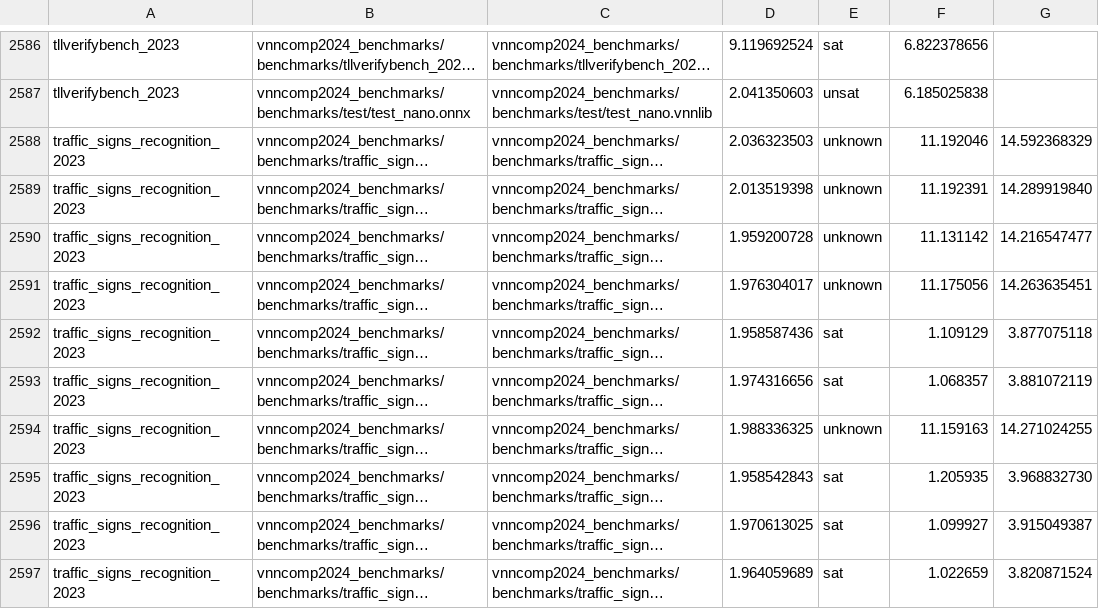
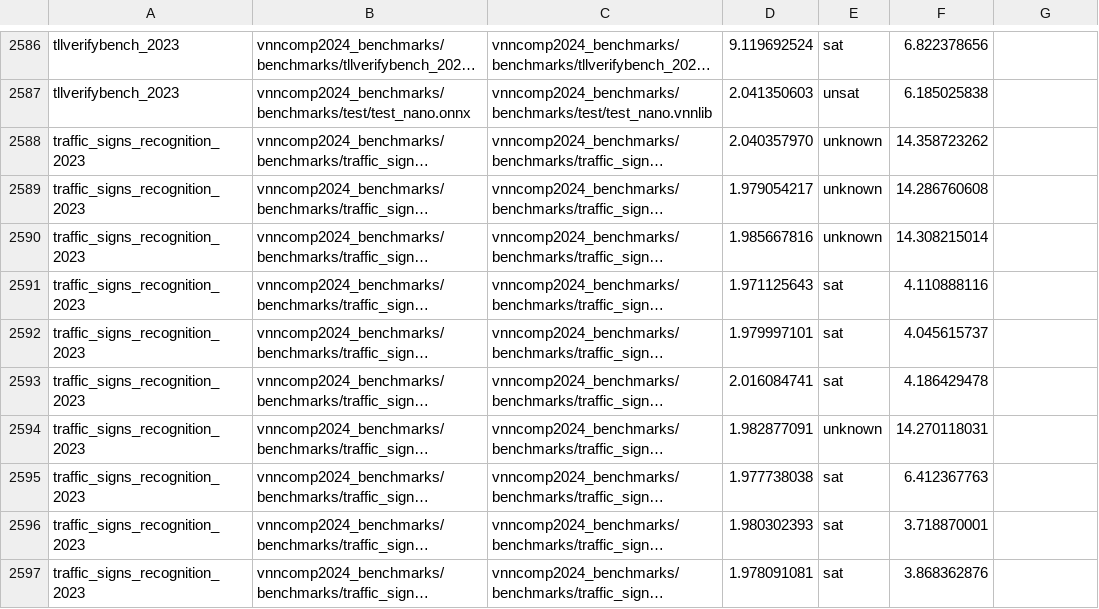
Before and after one commit to ChristopherBrix/vnncomp2024_results, a CSV file: neuralsat/results.csv, drawn as a sheet; only a part is shown, gaps mark what is left out; long unchanged cells end in …; the diff covers the shown part only; the diff names each change by its address in the sheet, - before the commit and + after, or states it on an @@ line.

```diff
--- a/neuralsat/results.csv
+++ b/neuralsat/results.csv
-D2588: 2.036323503
+D2588: 2.040357970
-F2588: 11.192046
+F2588: 14.358723262
-G2588: 14.592368329
+G2588: (empty)
-D2589: 2.013519398
+D2589: 1.979054217
-F2589: 11.192391
+F2589: 14.286760608
-G2589: 14.289919840
+G2589: (empty)
-D2590: 1.959200728
+D2590: 1.985667816
-F2590: 11.131142
+F2590: 14.308215014
-G2590: 14.216547477
+G2590: (empty)
-D2591: 1.976304017
+D2591: 1.971125643
-E2591: unknown
+E2591: sat
-F2591: 11.175056
+F2591: 4.110888116
-G2591: 14.263635451
+G2591: (empty)
-D2592: 1.958587436
+D2592: 1.979997101
-F2592: 1.109129
+F2592: 4.045615737
-G2592: 3.877075118
+G2592: (empty)
-D2593: 1.974316656
+D2593: 2.016084741
-F2593: 1.068357
+F2593: 4.186429478
-G2593: 3.881072119
+G2593: (empty)
-D2594: 1.988336325
+D2594: 1.982877091
-F2594: 11.159163
+F2594: 14.270118031
-G2594: 14.271024255
+G2594: (empty)
-D2595: 1.958542843
+D2595: 1.977738038
-F2595: 1.205935
+F2595: 6.412367763
-G2595: 3.968832730
+G2595: (empty)
-D2596: 1.970613025
+D2596: 1.980302393
-F2596: 1.099927
+F2596: 3.718870001
-G2596: 3.915049387
+G2596: (empty)
-D2597: 1.964059689
+D2597: 1.978091081
-F2597: 1.022659
+F2597: 3.868362876
-G2597: 3.820871524
+G2597: (empty)
```
Also changed, not shown: 84 edited cells elsewhere in this file, neuralsat/2024_traffic_signs_recognition_2023/results.csv, 11 other files.
